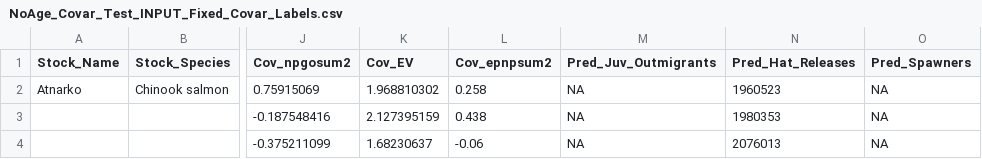
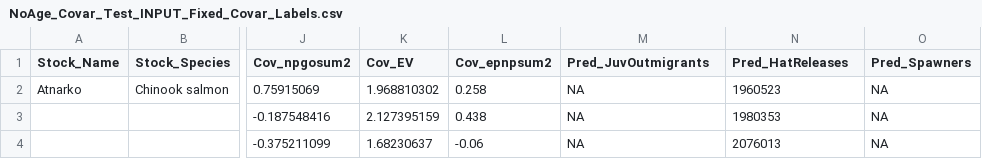
Before and after one commit to SalmonForecastR/ForecastR-Package, a CSV file: NoAge_Covar_Test_INPUT_Fixed_Covar_Labels.csv, drawn as a sheet; only a part is shown, gaps mark what is left out; the diff names each change by its address in the sheet, - before the commit and + after, or states it on an @@ line.

Commit message:
data file fix

```diff
--- a/NoAge_Covar_Test_INPUT_Fixed_Covar_Labels.csv
+++ b/NoAge_Covar_Test_INPUT_Fixed_Covar_Labels.csv
-M1: Pred_Juv_Outmigrants
+M1: Pred_JuvOutmigrants
-N1: Pred_Hat_Releases
+N1: Pred_HatReleases
```
